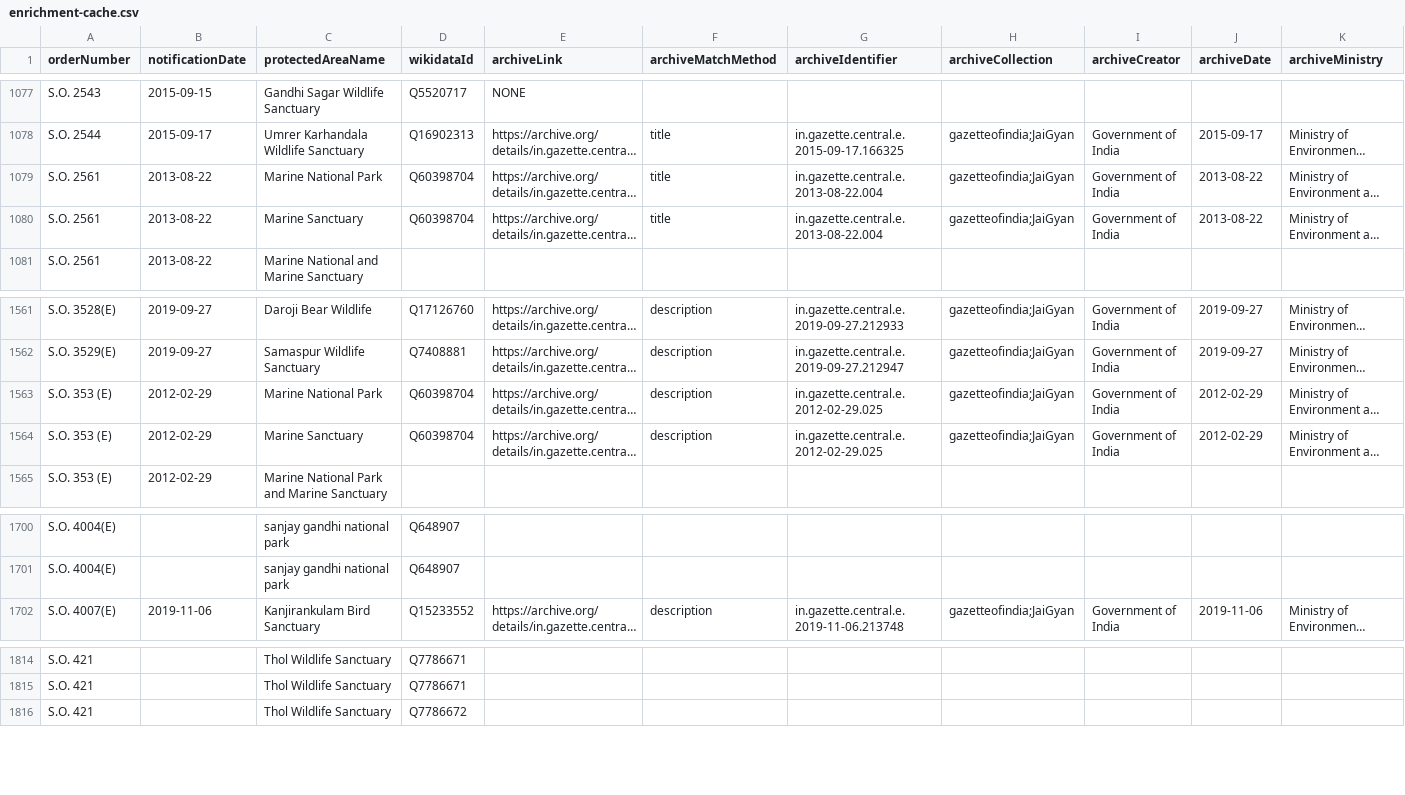
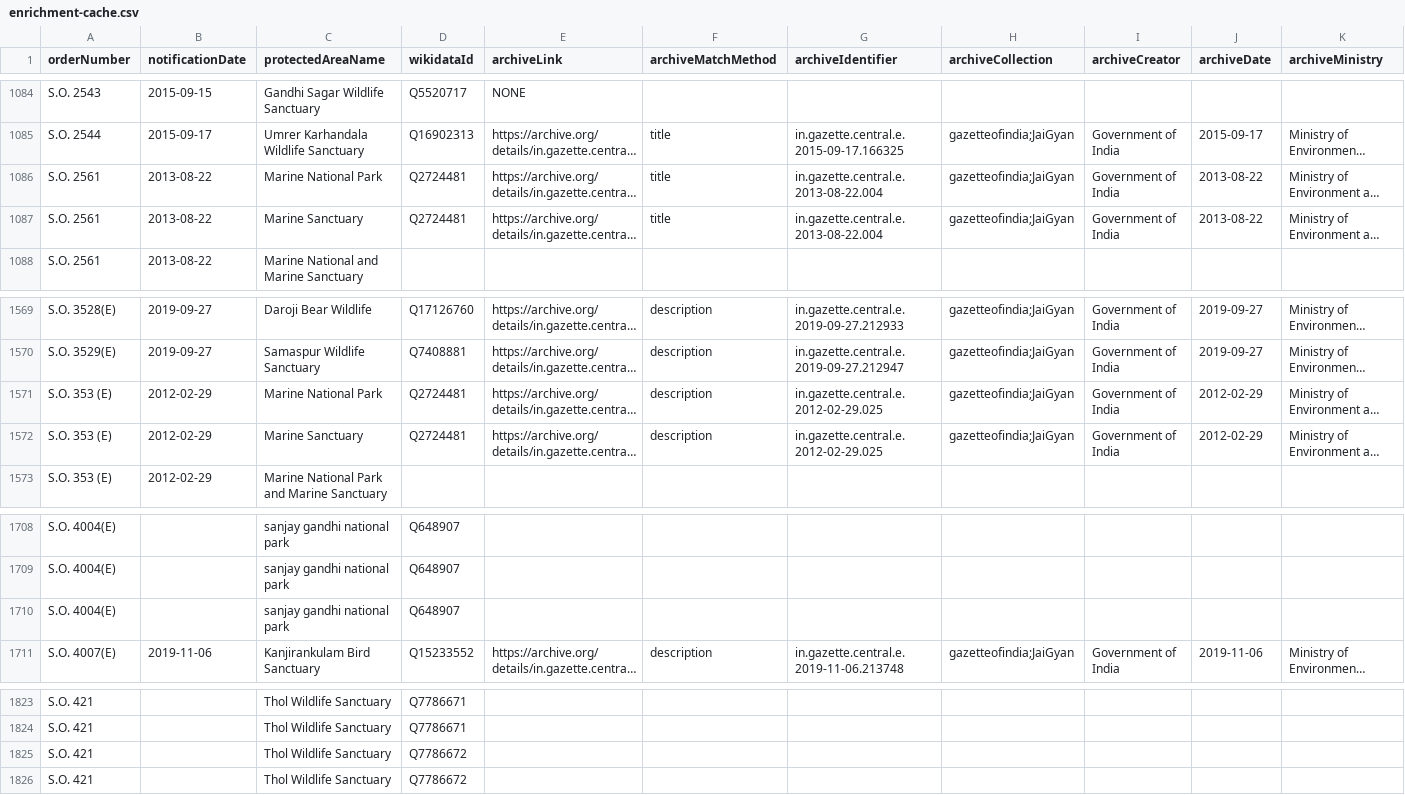
Before and after one commit to publicmap/india-esz-dashboard, a CSV file: data/enrichment-cache.csv, drawn as a sheet; only a part is shown, gaps mark what is left out; long unchanged cells end in …; addresses are those after the commit; rows hold the shown columns only; the diff covers the shown part only; the diff names each change by its address in the sheet, - before the commit and + after, or states it on an @@ line.

```diff
--- a/data/enrichment-cache.csv
+++ b/data/enrichment-cache.csv
-D1086:D1087 (wikidataId): Q60398704
+D1086:D1087 (wikidataId): Q2724481
-D1571:D1572 (wikidataId): Q60398704
+D1571:D1572 (wikidataId): Q2724481
+row 1710: S.O. 4004(E) |  | sanjay gandhi national park | Q648907
+row 1825: S.O. 421 |  | Thol Wildlife Sanctuary | Q7786672
```
Also changed, not shown: other rows of this file, data/moef/esz-notifications.csv, data/wikidata/protected-areas.csv, 8 other files.
